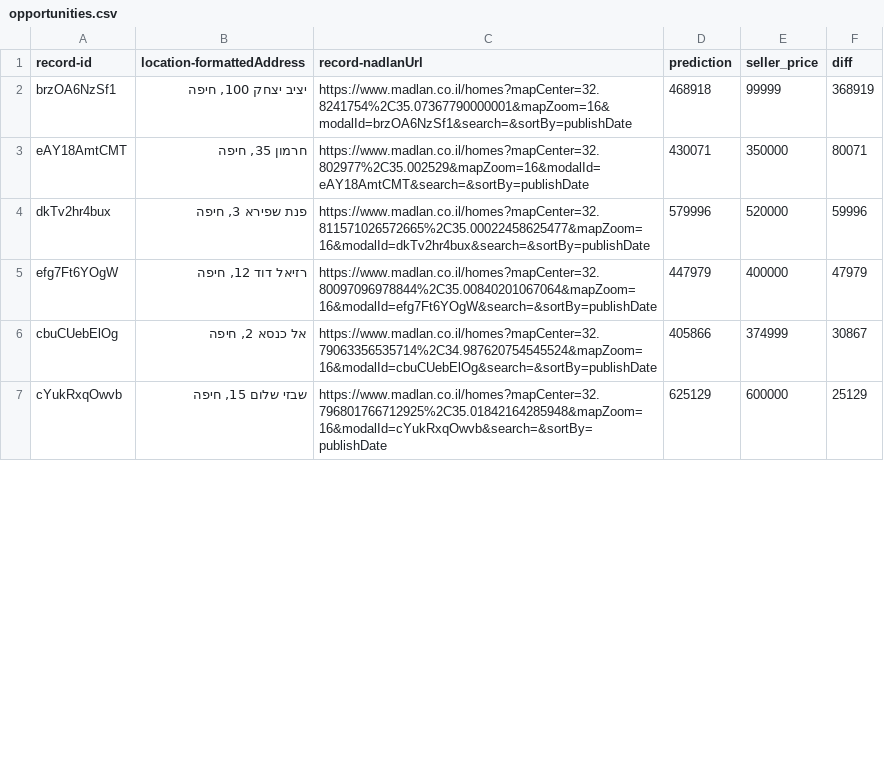
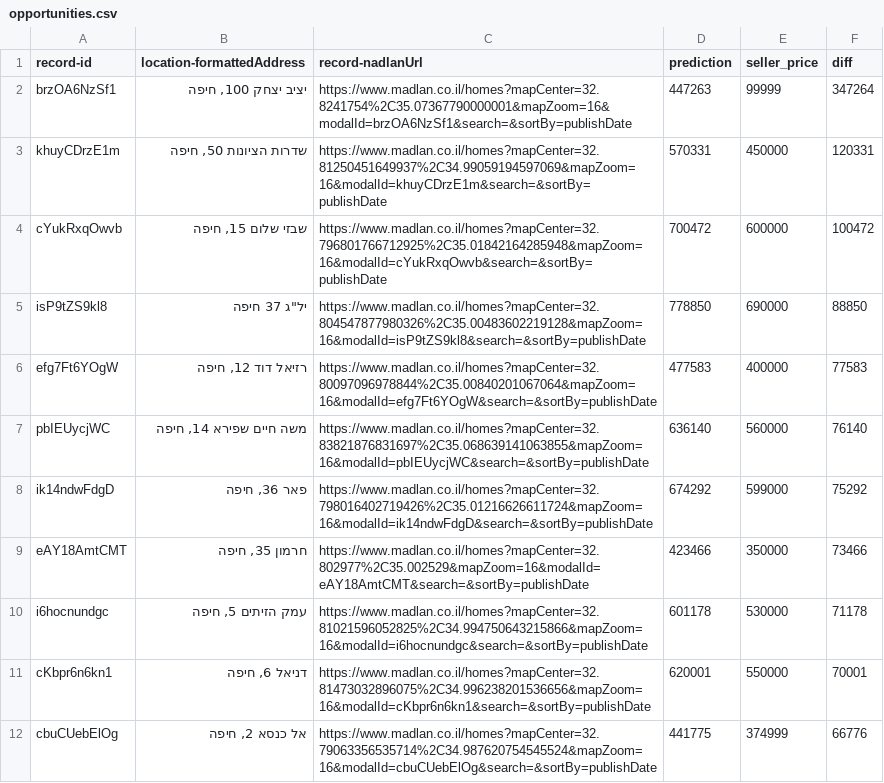
Before and after one commit to yaronv/Python-Notebooks, a CSV file: house-prices-prediction/data/opportunities.csv, drawn as a sheet; only a part is shown; the diff covers the shown part only.

```diff
--- a/house-prices-prediction/data/opportunities.csv
+++ b/house-prices-prediction/data/opportunities.csv
@@ -1,7 +1,12 @@
 record-id,location-formattedAddress,record-nadlanUrl,prediction,seller_price,diff
-brzOA6NzSf1,"יציב יצחק 100, חיפה",https://www.madlan.co.il/homes?mapCenter=32.8241754%2C35.07367790000001&mapZoom=16&modalId=brzOA6NzSf1&search=&sortBy=publishDate,468918,99999,368919
-eAY18AmtCMT,"חרמון 35, חיפה",https://www.madlan.co.il/homes?mapCenter=32.802977%2C35.002529&mapZoom=16&modalId=eAY18AmtCMT&search=&sortBy=publishDate,430071,350000,80071
-dkTv2hr4bux,"פנת שפירא 3, חיפה",https://www.madlan.co.il/homes?mapCenter=32.811571026572665%2C35.00022458625477&mapZoom=16&modalId=dkTv2hr4bux&search=&sortBy=publishDate,579996,520000,59996
-efg7Ft6YOgW,"רזיאל דוד 12, חיפה",https://www.madlan.co.il/homes?mapCenter=32.80097096978844%2C35.00840201067064&mapZoom=16&modalId=efg7Ft6YOgW&search=&sortBy=publishDate,447979,400000,47979
-cbuCUebElOg,"אל כנסא 2, חיפה",https://www.madlan.co.il/homes?mapCenter=32.79063356535714%2C34.987620754545524&mapZoom=16&modalId=cbuCUebElOg&search=&sortBy=publishDate,405866,374999,30867
-cYukRxqOwvb,"שבזי שלום 15, חיפה",https://www.madlan.co.il/homes?mapCenter=32.796801766712925%2C35.01842164285948&mapZoom=16&modalId=cYukRxqOwvb&search=&sortBy=publishDate,625129,600000,25129
+brzOA6NzSf1,"יציב יצחק 100, חיפה",https://www.madlan.co.il/homes?mapCenter=32.8241754%2C35.07367790000001&mapZoom=16&modalId=brzOA6NzSf1&search=&sortBy=publishDate,447263,99999,347264
+khuyCDrzE1m,"שדרות הציונות 50, חיפה",https://www.madlan.co.il/homes?mapCenter=32.81250451649937%2C34.99059194597069&mapZoom=16&modalId=khuyCDrzE1m&search=&sortBy=publishDate,570331,450000,120331
+cYukRxqOwvb,"שבזי שלום 15, חיפה",https://www.madlan.co.il/homes?mapCenter=32.796801766712925%2C35.01842164285948&mapZoom=16&modalId=cYukRxqOwvb&search=&sortBy=publishDate,700472,600000,100472
+isP9tZS9kl8,"יל""ג 37 חיפה",https://www.madlan.co.il/homes?mapCenter=32.804547877980326%2C35.00483602219128&mapZoom=16&modalId=isP9tZS9kl8&search=&sortBy=publishDate,778850,690000,88850
+efg7Ft6YOgW,"רזיאל דוד 12, חיפה",https://www.madlan.co.il/homes?mapCenter=32.80097096978844%2C35.00840201067064&mapZoom=16&modalId=efg7Ft6YOgW&search=&sortBy=publishDate,477583,400000,77583
+pbIEUycjWC,"משה חיים שפירא 14, חיפה",https://www.madlan.co.il/homes?mapCenter=32.83821876831697%2C35.068639141063855&mapZoom=16&modalId=pbIEUycjWC&search=&sortBy=publishDate,636140,560000,76140
+ik14ndwFdgD,"פאר 36, חיפה",https://www.madlan.co.il/homes?mapCenter=32.798016402719426%2C35.01216626611724&mapZoom=16&modalId=ik14ndwFdgD&search=&sortBy=publishDate,674292,599000,75292
+eAY18AmtCMT,"חרמון 35, חיפה",https://www.madlan.co.il/homes?mapCenter=32.802977%2C35.002529&mapZoom=16&modalId=eAY18AmtCMT&search=&sortBy=publishDate,423466,350000,73466
+i6hocnundgc,"עמק הזיתים 5, חיפה",https://www.madlan.co.il/homes?mapCenter=32.81021596052825%2C34.994750643215866&mapZoom=16&modalId=i6hocnundgc&search=&sortBy=publishDate,601178,530000,71178
+cKbpr6n6kn1,"דניאל 6, חיפה",https://www.madlan.co.il/homes?mapCenter=32.81473032896075%2C34.996238201536656&mapZoom=16&modalId=cKbpr6n6kn1&search=&sortBy=publishDate,620001,550000,70001
+cbuCUebElOg,"אל כנסא 2, חיפה",https://www.madlan.co.il/homes?mapCenter=32.79063356535714%2C34.987620754545524&mapZoom=16&modalId=cbuCUebElOg&search=&sortBy=publishDate,441775,374999,66776
```
Also changed, not shown: 10 added rows, 3 removed rows and 2 edited cells elsewhere in this file, 14 other files.
